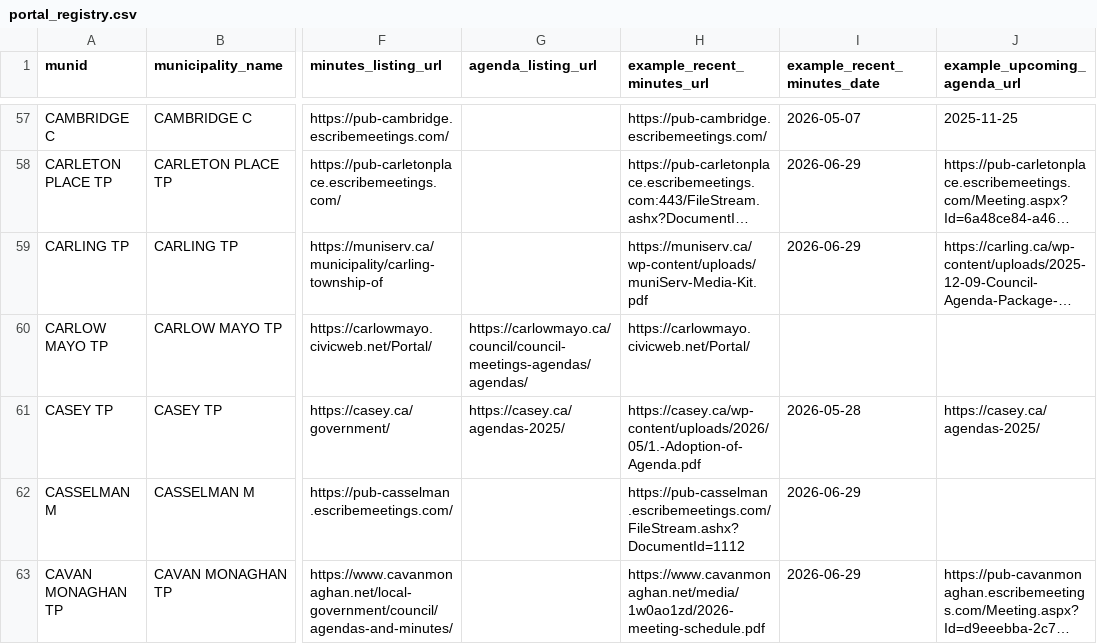
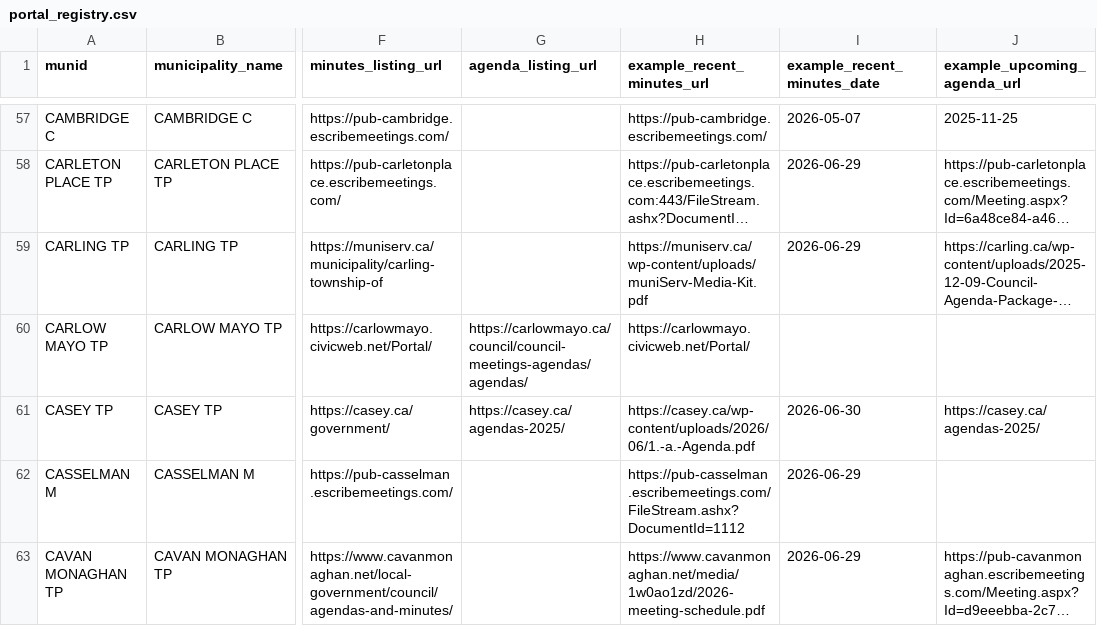
Before and after one commit to BLeFort2025/county-bylaw-maps, a CSV file: signals/portal_registry.csv, drawn as a sheet; only a part is shown, gaps mark what is left out; long unchanged cells end in …; the diff covers the shown part only; the diff names each change by its address in the sheet, - before the commit and + after, or states it on an @@ line.

```diff
--- a/signals/portal_registry.csv
+++ b/signals/portal_registry.csv
-H61 (example_recent_minutes_url): https://casey.ca/wp-content/uploads/2026/05/1.-Adoption-of-Agenda.pdf
+H61 (example_recent_minutes_url): https://casey.ca/wp-content/uploads/2026/06/1.-a.-Agenda.pdf
-I61 (example_recent_minutes_date): 2026-05-28
+I61 (example_recent_minutes_date): 2026-06-30
```
Also changed, not shown: 60 edited cells elsewhere in this file.
